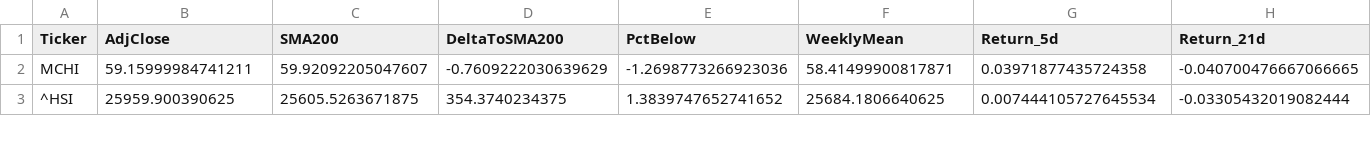
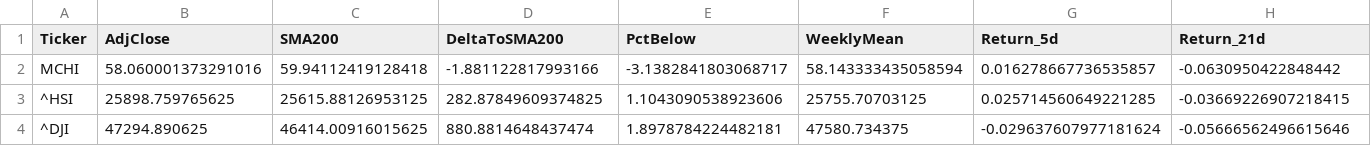
Before and after one commit to dalrez/IB35, a CSV file: data/under_sma200_INDICES.csv, drawn as a sheet; only a part is shown; rows hold the shown columns only; the diff covers the shown part only; the diff names each change by its address in the sheet, - before the commit and + after, or states it on an @@ line.

```diff
--- a/data/under_sma200_INDICES.csv
+++ b/data/under_sma200_INDICES.csv
-B2 (AdjClose): 59.15999984741211
+B2 (AdjClose): 58.060001373291016
-C2 (SMA200): 59.92092205047607
+C2 (SMA200): 59.94112419128418
-D2 (DeltaToSMA200): -0.7609222030639629
+D2 (DeltaToSMA200): -1.881122817993166
-E2 (PctBelow): -1.2698773266923036
+E2 (PctBelow): -3.1382841803068717
-F2 (WeeklyMean): 58.41499900817871
+F2 (WeeklyMean): 58.143333435058594
-G2 (Return_5d): 0.03971877435724358
+G2 (Return_5d): 0.016278667736535857
-H2 (Return_21d): -0.040700476667066665
+H2 (Return_21d): -0.0630950422848442
-B3 (AdjClose): 25959.900390625
+B3 (AdjClose): 25898.759765625
-C3 (SMA200): 25605.5263671875
+C3 (SMA200): 25615.88126953125
-D3 (DeltaToSMA200): 354.3740234375
+D3 (DeltaToSMA200): 282.87849609374825
-E3 (PctBelow): 1.3839747652741652
+E3 (PctBelow): 1.1043090538923606
-F3 (WeeklyMean): 25684.1806640625
+F3 (WeeklyMean): 25755.70703125
-G3 (Return_5d): 0.007444105727645534
+G3 (Return_5d): 0.025714560649221285
-H3 (Return_21d): -0.03305432019082444
+H3 (Return_21d): -0.03669226907218415
+row 4: ^DJI | 47294.890625 | 46414.00916015625 | 880.8814648437474 | 1.8978784224482181 | 47580.734375 | -0.029637607977181624 | -0.05666562496615646
```
Also changed, not shown: 1 removed row and 58 edited cells elsewhere in this file, data/prices_IBEX35.csv, data/prices_INDICES.csv, 4 other files.
